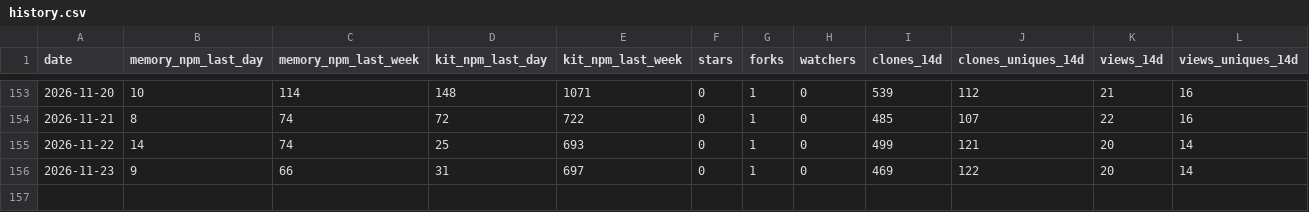
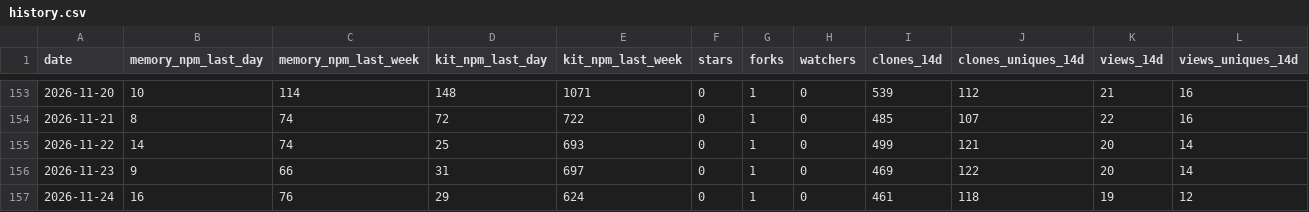
Before and after one commit to sabaiway/agent-workflow, a CSV file: history.csv, drawn as a sheet; only a part is shown, gaps mark what is left out; the diff names each change by its address in the sheet, - before the commit and + after, or states it on an @@ line.

```diff
--- a/history.csv
+++ b/history.csv
+row 157: 2026-11-24 | 16 | 76 | 29 | 624 | 0 | 1 | 0 | 461 | 118 | 19 | 12
```
Also changed, not shown: 3 other files.
